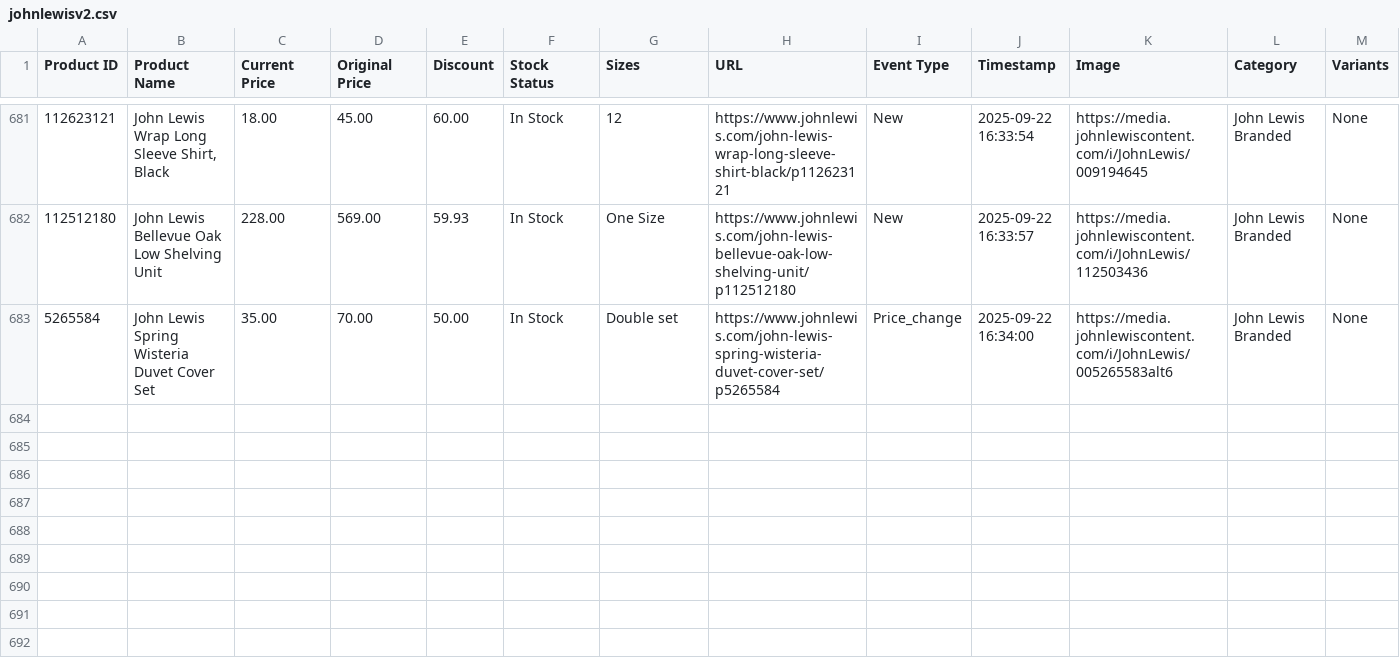
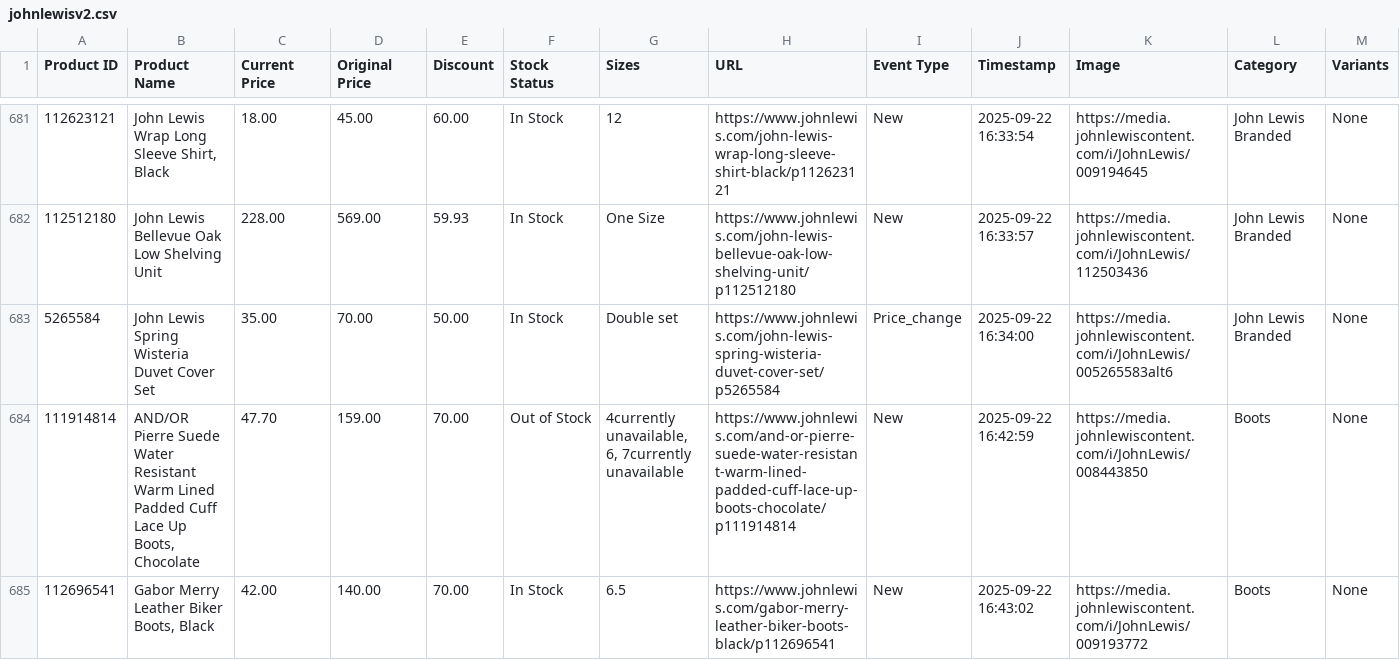
Before and after one commit to Resoledev/salescout-app, a CSV file: johnlewisv2.csv, drawn as a sheet; only a part is shown, gaps mark what is left out; the diff names each change by its address in the sheet, - before the commit and + after, or states it on an @@ line.

Commit message:
Update johnlewisv2.csv

```diff
--- a/johnlewisv2.csv
+++ b/johnlewisv2.csv
+row 684: 111914814 | AND/OR Pierre Suede Water Resistant Warm Lined Padded Cuff Lace Up Boots, Chocolate | 47.70 | 159.00 | 70.00 | Out of Stock | 4currently unavailable, 6, 7currently unavailable | https://www.johnlewis.com/and-or-pierre-suede-water-resistant-warm-lined-padded-cuff-lace-up-boots-chocolate/p111914814 | New | 2025-09-22 16:42:59 | https://media.johnlewiscontent.com/i/JohnLewis/008443850 | Boots | None
+row 685: 112696541 | Gabor Merry Leather Biker Boots, Black | 42.00 | 140.00 | 70.00 | In Stock | 6.5 | https://www.johnlewis.com/gabor-merry-leather-biker-boots-black/p112696541 | New | 2025-09-22 16:43:02 | https://media.johnlewiscontent.com/i/JohnLewis/009193772 | Boots | None
```
